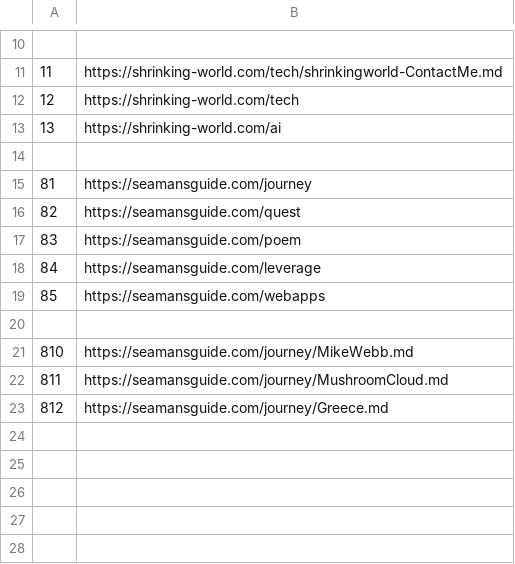
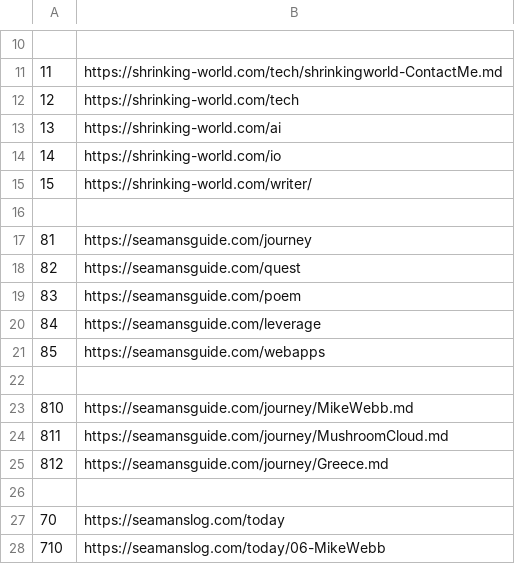
Before and after one commit to Mark-Seaman/Shrinking-World-Pubs, a CSV file: _bouncer.csv, drawn as a sheet; only a part is shown, gaps mark what is left out.

Commit message:
Bouncer pages

```diff
--- a/_bouncer.csv
+++ b/_bouncer.csv
@@ -13,2 +13,4 @@
 13,https://shrinking-world.com/ai
+14,https://shrinking-world.com/io
+15,https://shrinking-world.com/writer/
 
@@ -23 +25,4 @@
 812,https://seamansguide.com/journey/Greece.md
+
+70,https://seamanslog.com/today
+710,https://seamanslog.com/today/06-MikeWebb
```
